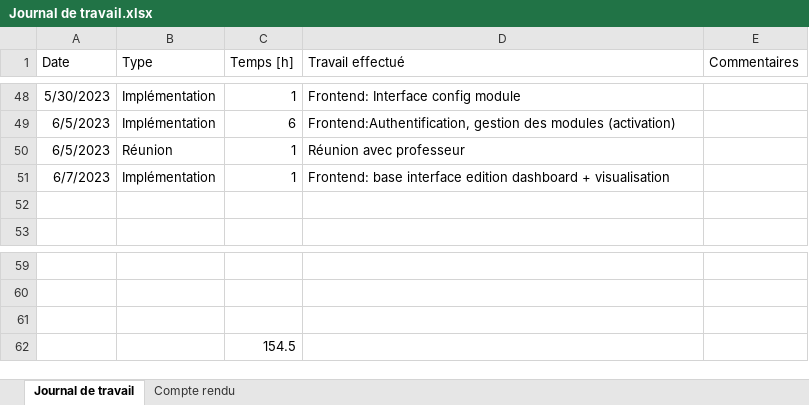
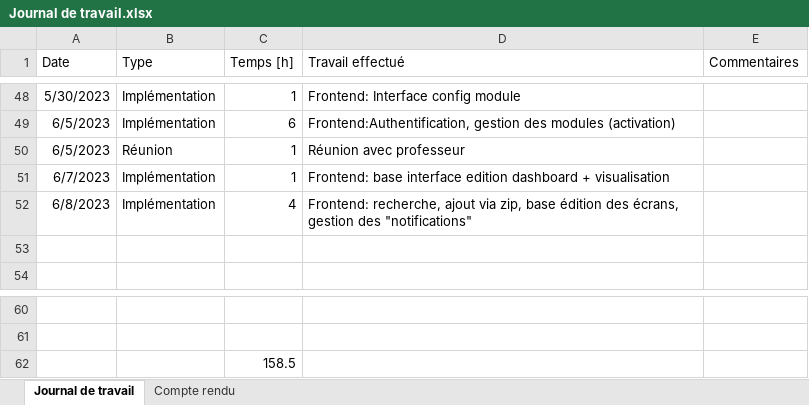
Before and after one commit to nicrausaz/tb-modularapp, an Excel workbook: docs/Journal de travail.xlsx, sheet Journal de travail, drawn as a sheet; only a part is shown, gaps mark what is left out; values as stored, in another font and other column widths than the file's, no borders; table styles not drawn; removed rows and columns are numbered as before the commit, all else as after; the diff names each change by its address in the sheet, - before the commit and + after, or states it on an @@ line.

```diff
--- a/docs/Journal de travail.xlsx (sheet Journal de travail)
+++ b/docs/Journal de travail.xlsx (sheet Journal de travail)
+row 52: 6/8/2023 | Implémentation | 4 | Frontend: recherche, ajout via zip, base édition des écrans, gestion des "notifications"
-row 61: (empty)
-C62 (Temps [h]): 154.5
+C62 (Temps [h]): 158.5
```
Also changed, not shown: 30 other files.
